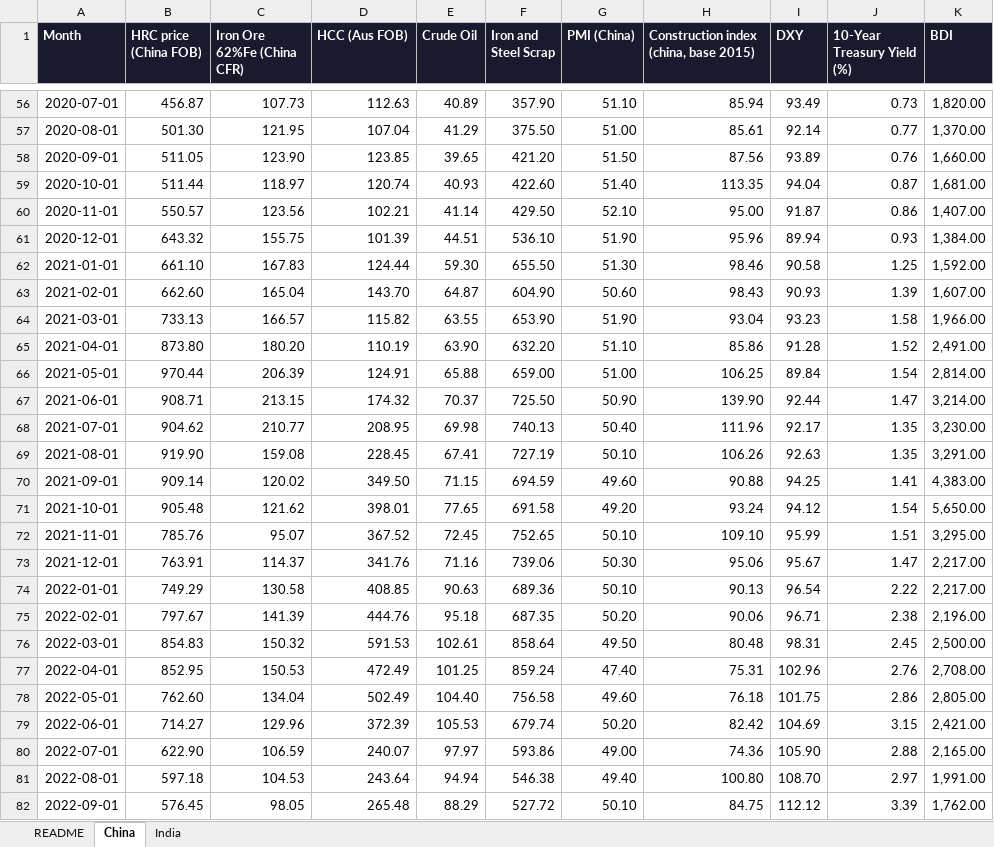
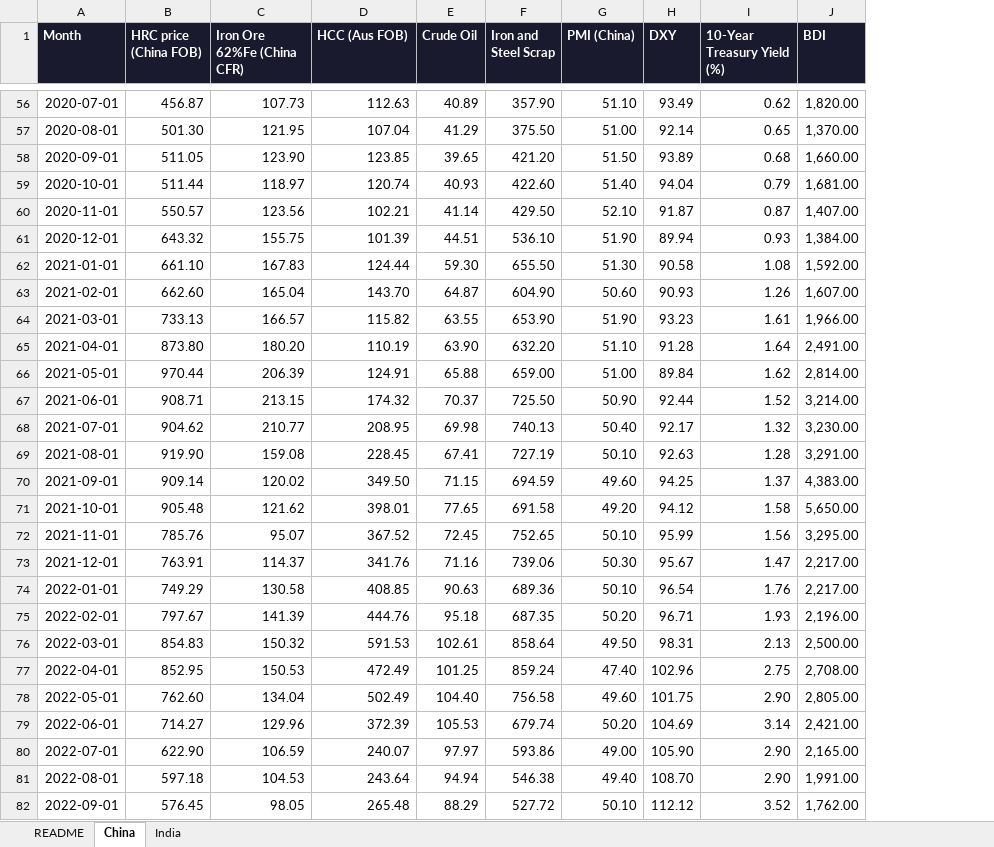
Before and after one commit to Bmimani007/HRC_Pipeline, an Excel workbook: data/Raw_data.xlsx, sheet China, drawn as a sheet; only a part is shown, gaps mark what is left out; values as stored, in another font and other column widths than the file's, no borders; removed rows and columns are numbered as before the commit, all else as after; the diff covers the shown part only; the diff names each change by its address in the sheet, - before the commit and + after, or states it on an @@ line.

```diff
--- a/data/Raw_data.xlsx (sheet China)
+++ b/data/Raw_data.xlsx (sheet China)
-column H, row 1: Construction index (china, base 2015); rows 56-82: 85.94 | 85.61 | 87.56 | 113.35 | 95.00 | 95.96 | 98.46 | 98.43 | 93.04 | 85.86 | 106.25 | 139.90 | 111.96 | 106.26 | 90.88 | 93.24 | 109.10 | 95.06 | 90.13 | 90.06 | 80.48 | 75.31 | 76.18 | 82.42 | 74.36 | 100.80 | 84.75
-I56 (10-Year Treasury Yield (%)): 0.73
+I56 (10-Year Treasury Yield (%)): 0.62
-I57 (10-Year Treasury Yield (%)): 0.77
+I57 (10-Year Treasury Yield (%)): 0.65
-I58 (10-Year Treasury Yield (%)): 0.76
+I58 (10-Year Treasury Yield (%)): 0.68
-I59 (10-Year Treasury Yield (%)): 0.87
+I59 (10-Year Treasury Yield (%)): 0.79
-I60 (10-Year Treasury Yield (%)): 0.86
+I60 (10-Year Treasury Yield (%)): 0.87
-I62 (10-Year Treasury Yield (%)): 1.25
+I62 (10-Year Treasury Yield (%)): 1.08
-I63 (10-Year Treasury Yield (%)): 1.39
+I63 (10-Year Treasury Yield (%)): 1.26
-I64 (10-Year Treasury Yield (%)): 1.58
+I64 (10-Year Treasury Yield (%)): 1.61
-I65 (10-Year Treasury Yield (%)): 1.52
+I65 (10-Year Treasury Yield (%)): 1.64
-I66 (10-Year Treasury Yield (%)): 1.54
+I66 (10-Year Treasury Yield (%)): 1.62
-I67 (10-Year Treasury Yield (%)): 1.47
+I67 (10-Year Treasury Yield (%)): 1.52
-I68 (10-Year Treasury Yield (%)): 1.35
+I68 (10-Year Treasury Yield (%)): 1.32
-I69 (10-Year Treasury Yield (%)): 1.35
+I69 (10-Year Treasury Yield (%)): 1.28
-I70 (10-Year Treasury Yield (%)): 1.41
+I70 (10-Year Treasury Yield (%)): 1.37
-I71 (10-Year Treasury Yield (%)): 1.54
+I71 (10-Year Treasury Yield (%)): 1.58
-I72 (10-Year Treasury Yield (%)): 1.51
+I72 (10-Year Treasury Yield (%)): 1.56
-I74 (10-Year Treasury Yield (%)): 2.22
+I74 (10-Year Treasury Yield (%)): 1.76
-I75 (10-Year Treasury Yield (%)): 2.38
+I75 (10-Year Treasury Yield (%)): 1.93
-I76 (10-Year Treasury Yield (%)): 2.45
+I76 (10-Year Treasury Yield (%)): 2.13
-I77 (10-Year Treasury Yield (%)): 2.76
+I77 (10-Year Treasury Yield (%)): 2.75
-I78 (10-Year Treasury Yield (%)): 2.86
+I78 (10-Year Treasury Yield (%)): 2.90
-I79 (10-Year Treasury Yield (%)): 3.15
+I79 (10-Year Treasury Yield (%)): 3.14
-I80 (10-Year Treasury Yield (%)): 2.88
+I80 (10-Year Treasury Yield (%)): 2.90
-I81 (10-Year Treasury Yield (%)): 2.97
+I81 (10-Year Treasury Yield (%)): 2.90
-I82 (10-Year Treasury Yield (%)): 3.39
+I82 (10-Year Treasury Yield (%)): 3.52
```
Also changed, not shown: 1 added row and 91 edited cells elsewhere in this sheet.
